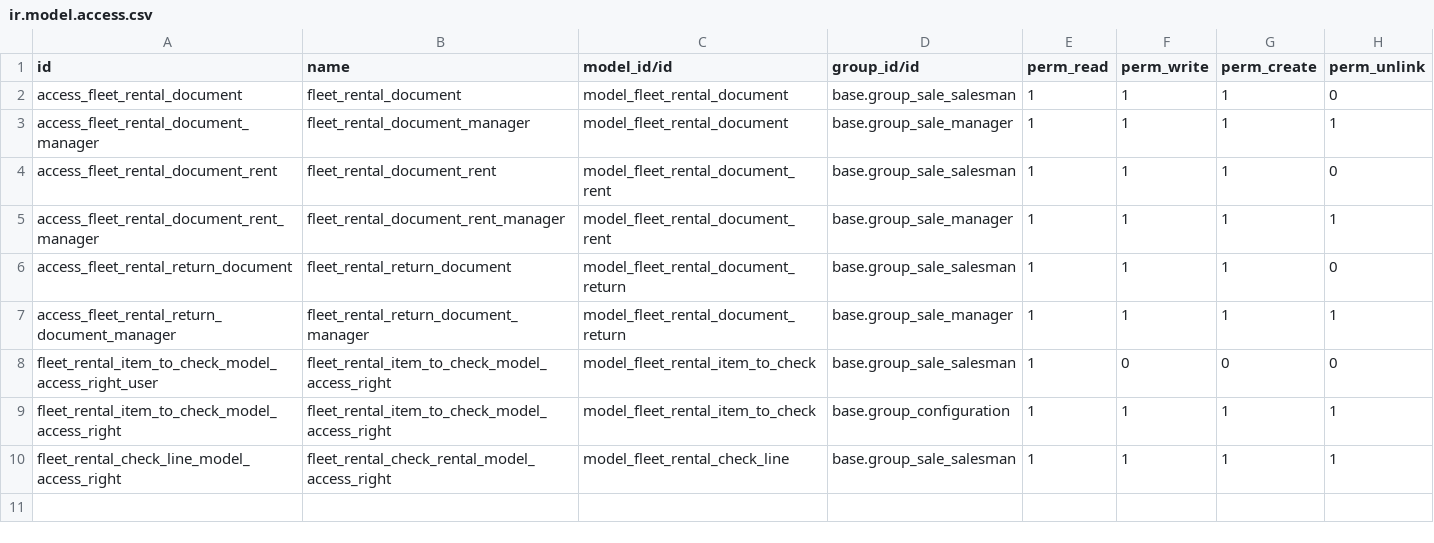
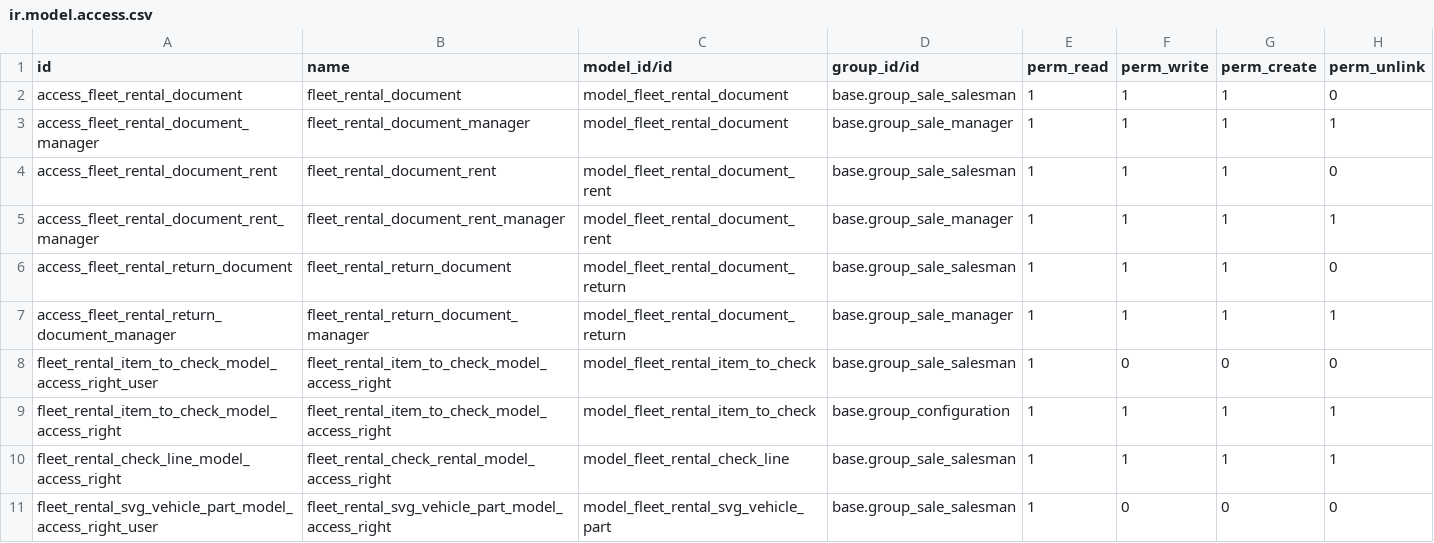
Before and after one commit to it-projects-llc/addons-dev, a CSV file: fleet_rental_document/security/ir.model.access.csv, drawn as a sheet.

Commit message:
[ADD] fleet_rental_document: add svg_vehicle_part model and data and svg image of vehicle

```diff
--- a/fleet_rental_document/security/ir.model.access.csv
+++ b/fleet_rental_document/security/ir.model.access.csv
@@ -10 +10,2 @@ fleet_rental_item_to_check_model_access_right,fleet_rental_item_to_check_model_a
 fleet_rental_check_line_model_access_right,fleet_rental_check_rental_model_access_right,model_fleet_rental_check_line,base.group_sale_salesman,1,1,1,1
+fleet_rental_svg_vehicle_part_model_access_right_user,fleet_rental_svg_vehicle_part_model_access_right,model_fleet_rental_svg_vehicle_part,base.group_sale_salesman,1,0,0,0
```
Also changed, not shown: 4 other files.
